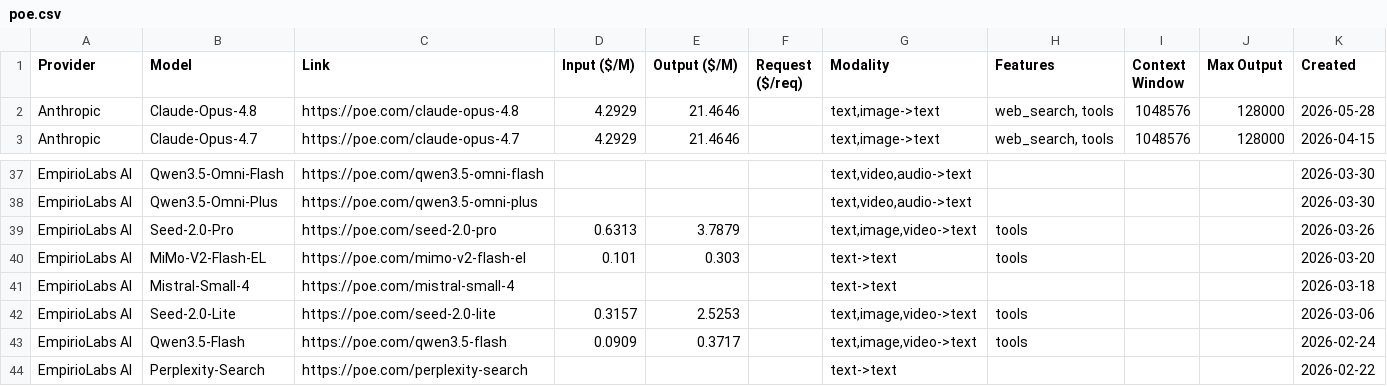
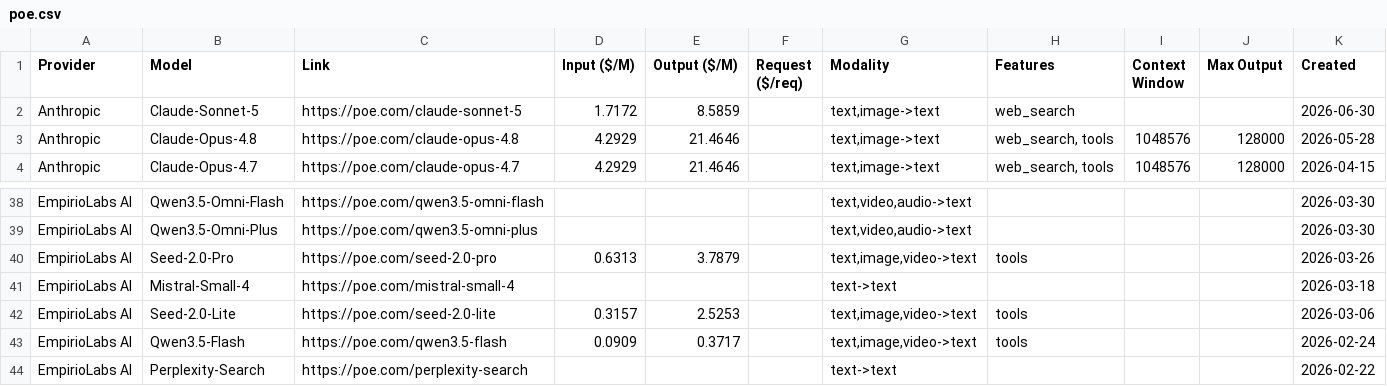
Before and after one commit to hezhizhen/tables-in-markdown, a CSV file: data/poe.csv, drawn as a sheet; only a part is shown, gaps mark what is left out.

Commit message:
Update poe.csv

```diff
--- a/data/poe.csv
+++ b/data/poe.csv
@@ -1,2 +1,3 @@
 Provider,Model,Link,Input ($/M),Output ($/M),Request ($/req),Modality,Features,Context Window,Max Output,Created
+Anthropic,Claude-Sonnet-5,https://poe.com/claude-sonnet-5,1.7172,8.5859,,"text,image->text",web_search,,,2026-06-30
 Anthropic,Claude-Opus-4.8,https://poe.com/claude-opus-4.8,4.2929,21.4646,,"text,image->text","web_search, tools",1048576,128000,2026-05-28
@@ -39,3 +40,2 @@ EmpirioLabs AI,Qwen3.5-Omni-Plus,https://poe.com/qwen3.5-omni-plus,,,,"text,vide
 EmpirioLabs AI,Seed-2.0-Pro,https://poe.com/seed-2.0-pro,0.6313,3.7879,,"text,image,video->text",tools,,,2026-03-26
-EmpirioLabs AI,MiMo-V2-Flash-EL,https://poe.com/mimo-v2-flash-el,0.101,0.303,,text->text,tools,,,2026-03-20
 EmpirioLabs AI,Mistral-Small-4,https://poe.com/mistral-small-4,,,,text->text,,,,2026-03-18
```
